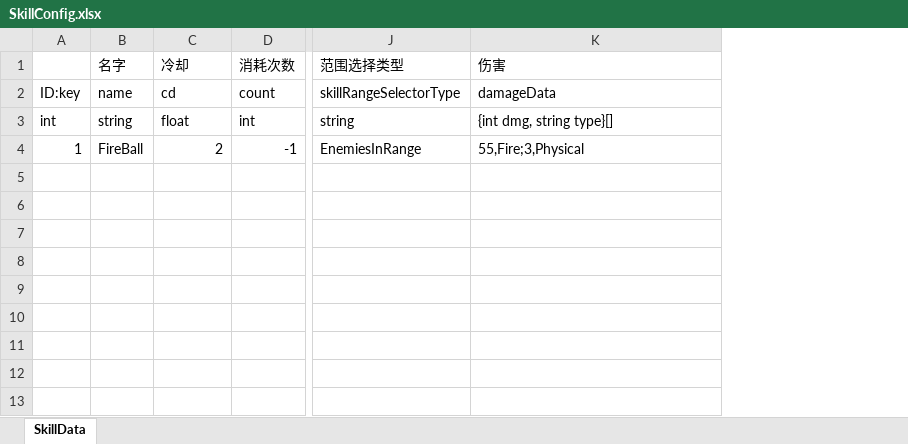
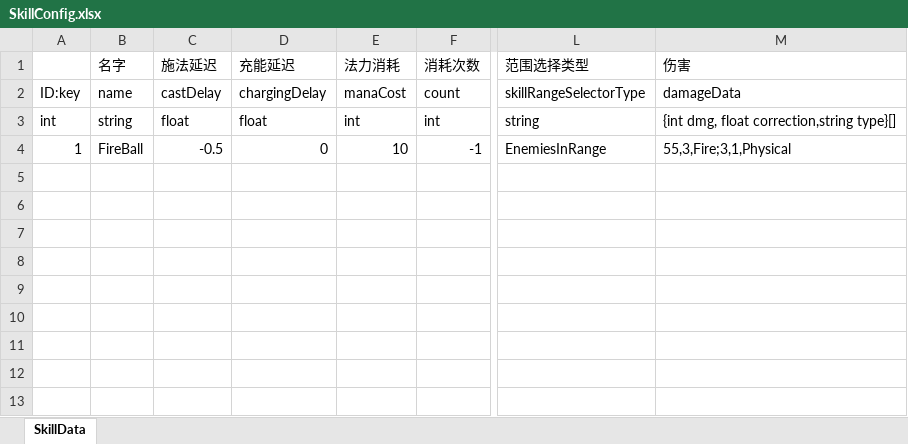
Before and after one commit to explosive-elephant-club/auto-chess, an Excel workbook: Assets/asoliddev - Auto Chess/Config/SkillConfig.xlsx, sheet SkillData, drawn as a sheet; only a part is shown, gaps mark what is left out; values as stored, in another font and other column widths than the file's, no borders; addresses are those after the commit; the diff names each change by its address in the sheet, - before the commit and + after, or states it on an @@ line.

```diff
--- a/Assets/asoliddev - Auto Chess/Config/SkillConfig.xlsx (sheet SkillData)
+++ b/Assets/asoliddev - Auto Chess/Config/SkillConfig.xlsx (sheet SkillData)
+column D (充能延迟), rows 2-4: chargingDelay | float | 0
+column E (法力消耗), rows 2-4: manaCost | int | 10
-C1: 冷却
+C1: 施法延迟
-C2 (施法延迟): cd
+C2 (施法延迟): castDelay
-M3 (伤害): {int dmg, string type}[]
+M3 (伤害): {int dmg, float correction,string type}[]
-C4 (施法延迟): 2
+C4 (施法延迟): -0.5
-M4 (伤害): 55,Fire;3,Physical
+M4 (伤害): 55,3,Fire;3,1,Physical
```
Also changed, not shown: Assets/asoliddev - Auto Chess/Config/ConstructorConfig.xlsx, 14 other files.
